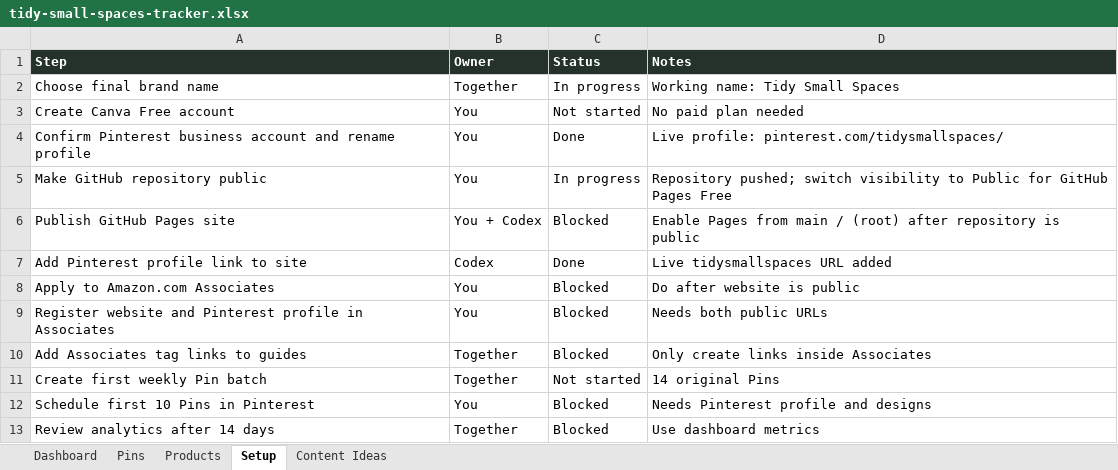
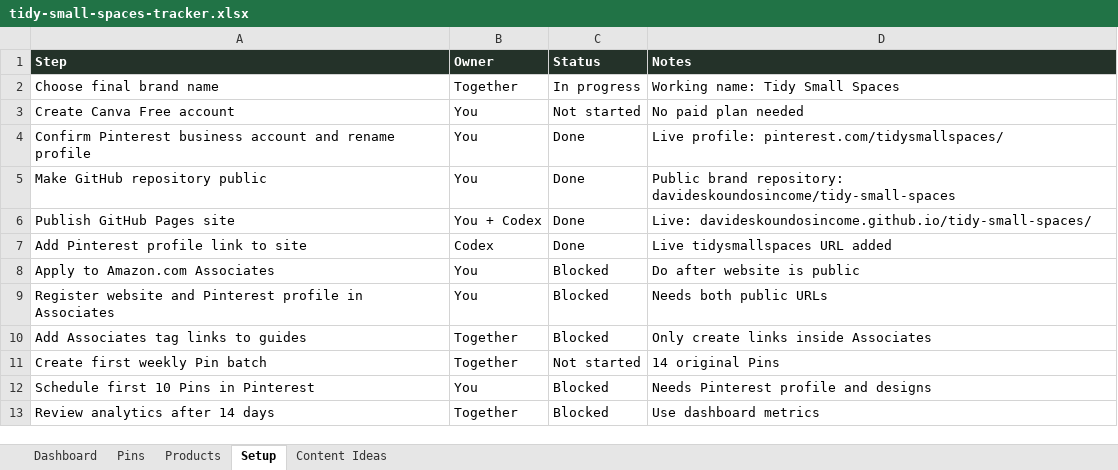
Before and after one commit to tidysmallspaces/tidysmallspaces.github.io, an Excel workbook: outputs/tidy-small-spaces-tracker.xlsx, sheet Setup, drawn as a sheet; values as stored, in another font and other column widths than the file's, no borders; table styles not drawn; the diff names each change by its address in the sheet, - before the commit and + after, or states it on an @@ line.

Commit message:
Record live GitHub Pages launch

```diff
--- a/outputs/tidy-small-spaces-tracker.xlsx (sheet Setup)
+++ b/outputs/tidy-small-spaces-tracker.xlsx (sheet Setup)
-C5 (Status): In progress
+C5 (Status): Done
-D5 (Notes): Repository pushed; switch visibility to Public for GitHub Pages Free
+D5 (Notes): Public brand repository: davideskoundosincome/tidy-small-spaces
-C6 (Status): Blocked
+C6 (Status): Done
-D6 (Notes): Enable Pages from main / (root) after repository is public
+D6 (Notes): Live: davideskoundosincome.github.io/tidy-small-spaces/
```
Also changed, not shown: charts or pictures, 3 other files.
